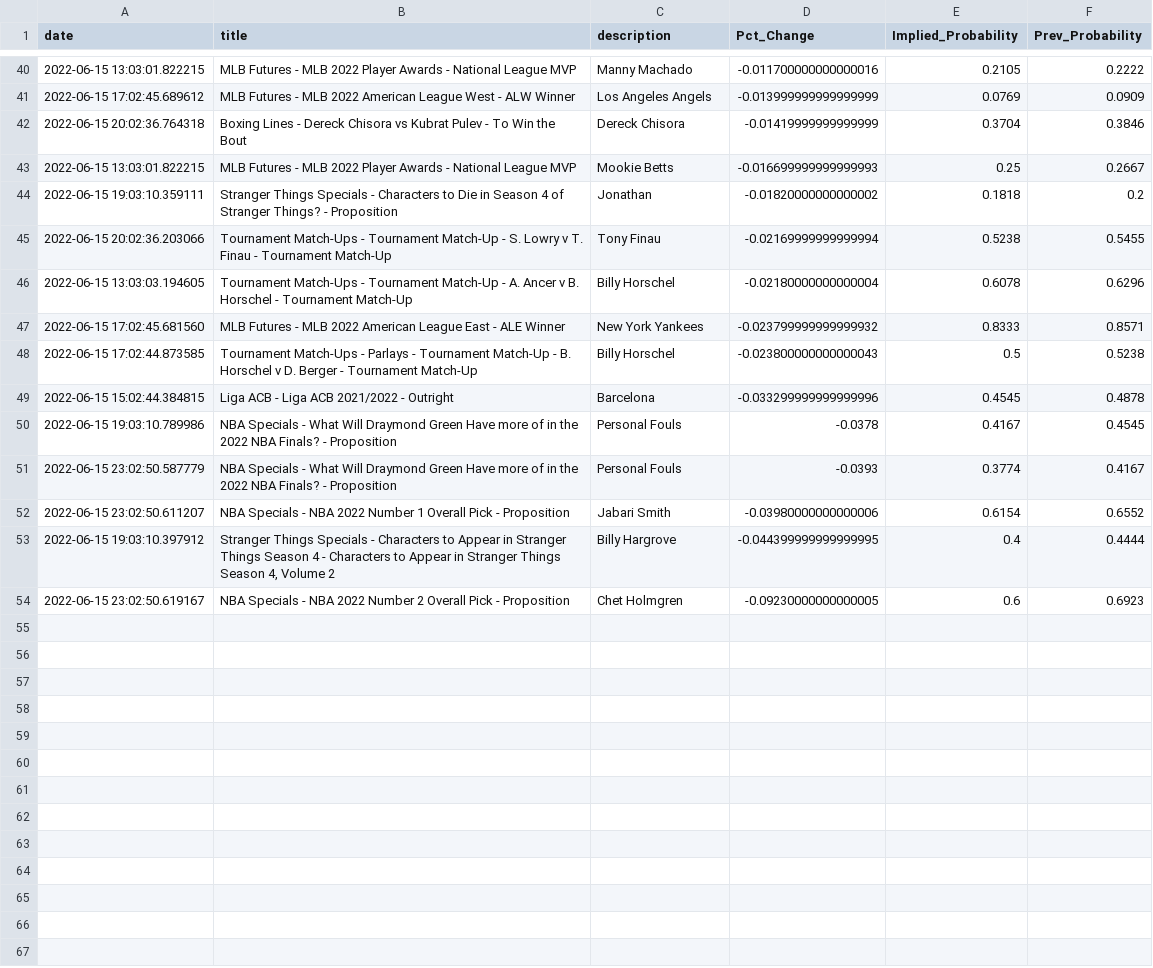
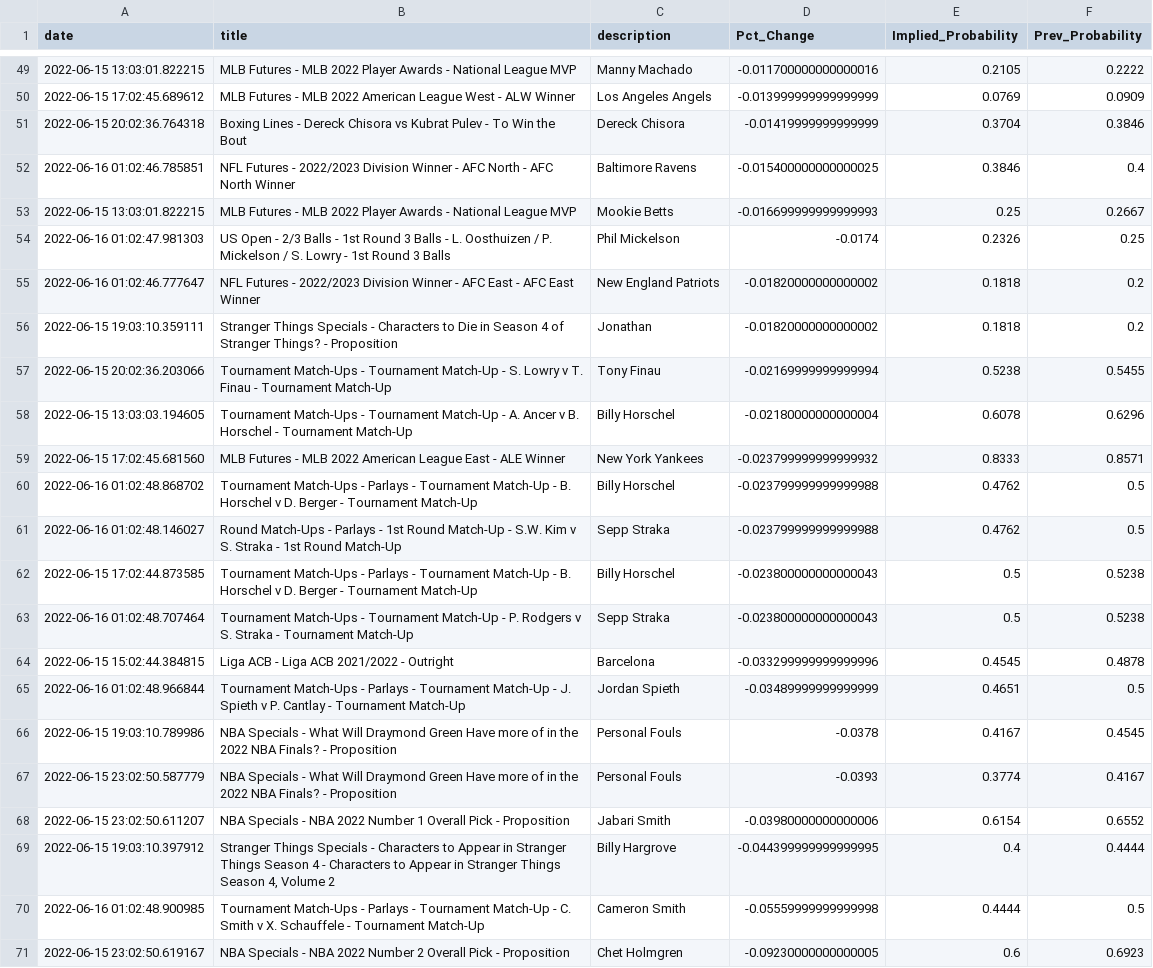
Before and after one commit to aaroncolesmith/bovada_data, a CSV file: bovada_scatter.csv, drawn as a sheet; only a part is shown, gaps mark what is left out; the diff covers the shown part only; the diff names each change by its address in the sheet, - before the commit and + after, or states it on an @@ line.

```diff
--- a/bovada_scatter.csv
+++ b/bovada_scatter.csv
+row 52: 2022-06-16 01:02:46.785851 | NFL Futures - 2022/2023 Division Winner - AFC North - AFC North Winner | Baltimore Ravens | -0.015400000000000025 | 0.3846 | 0.4
+row 54: 2022-06-16 01:02:47.981303 | US Open - 2/3 Balls - 1st Round 3 Balls - L. Oosthuizen / P. Mickelson / S. Lowry - 1st Round 3 Balls | Phil Mickelson | -0.0174 | 0.2326 | 0.25
+row 55: 2022-06-16 01:02:46.777647 | NFL Futures - 2022/2023 Division Winner - AFC East - AFC East Winner | New England Patriots | -0.01820000000000002 | 0.1818 | 0.2
+row 60: 2022-06-16 01:02:48.868702 | Tournament Match-Ups - Parlays - Tournament Match-Up - B. Horschel v D. Berger - Tournament Match-Up | Billy Horschel | -0.023799999999999988 | 0.4762 | 0.5
+row 61: 2022-06-16 01:02:48.146027 | Round Match-Ups - Parlays - 1st Round Match-Up - S.W. Kim v S. Straka - 1st Round Match-Up | Sepp Straka | -0.023799999999999988 | 0.4762 | 0.5
+row 63: 2022-06-16 01:02:48.707464 | Tournament Match-Ups - Tournament Match-Up - P. Rodgers v S. Straka - Tournament Match-Up | Sepp Straka | -0.023800000000000043 | 0.5 | 0.5238
+row 65: 2022-06-16 01:02:48.966844 | Tournament Match-Ups - Parlays - Tournament Match-Up - J. Spieth v P. Cantlay - Tournament Match-Up | Jordan Spieth | -0.03489999999999999 | 0.4651 | 0.5
+row 70: 2022-06-16 01:02:48.900985 | Tournament Match-Ups - Parlays - Tournament Match-Up - C. Smith v X. Schauffele - Tournament Match-Up | Cameron Smith | -0.05559999999999998 | 0.4444 | 0.5
```
Also changed, not shown: 9 added rows and 3 moved rows elsewhere in this file, 1 other file.
